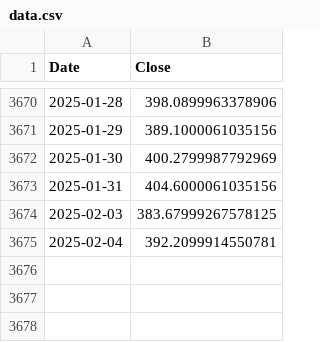
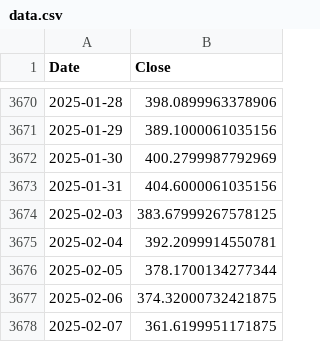
Before and after one commit to swap-27/Stock-Price-Prediction-Model-Tesla, a CSV file: artifacts/data.csv, drawn as a sheet; only a part is shown, gaps mark what is left out; the diff names each change by its address in the sheet, - before the commit and + after, or states it on an @@ line.

```diff
--- a/artifacts/data.csv
+++ b/artifacts/data.csv
+row 3676: 2025-02-05 | 378.1700134277344
+row 3677: 2025-02-06 | 374.32000732421875
+row 3678: 2025-02-07 | 361.6199951171875
```
Also changed, not shown: artifacts/test.csv, artifacts/train.csv, 14 other files.
